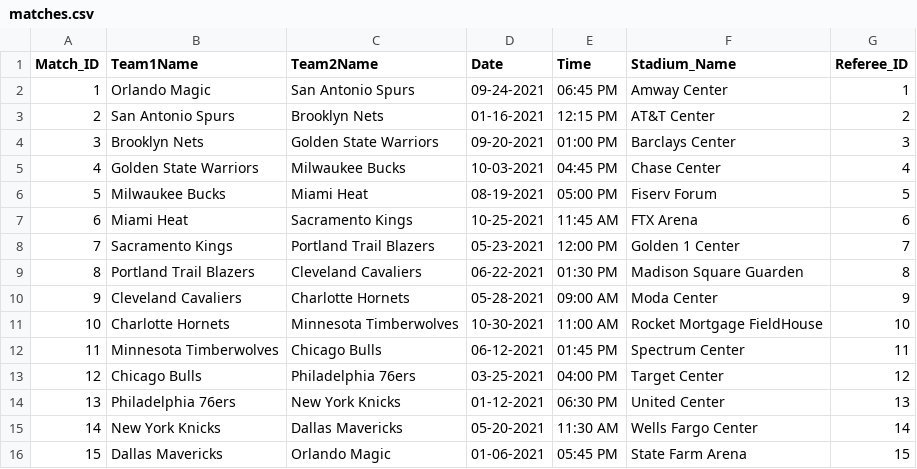
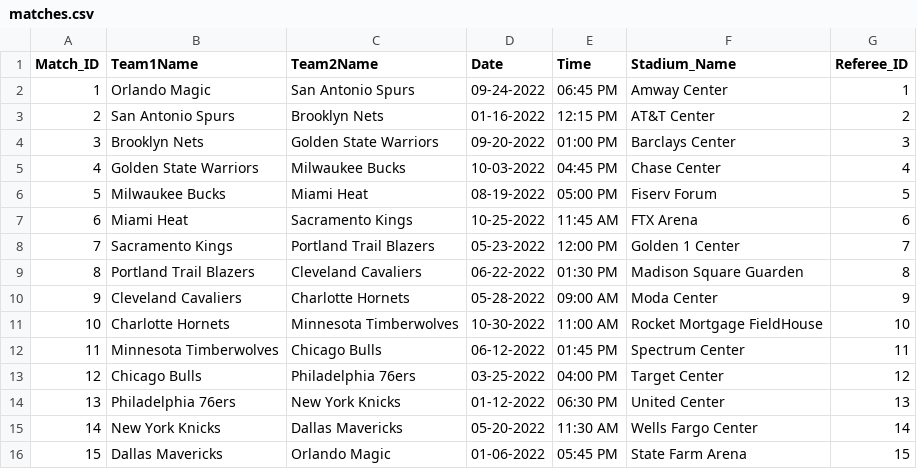
Before and after one commit to cs157-team6/nba-database, a CSV file: Database Tables/matches.csv, drawn as a sheet.

Commit message:
Updated tab;e

```diff
--- a/Database Tables/matches.csv
+++ b/Database Tables/matches.csv
@@ -1,16 +1,16 @@
 "Match_ID";"Team1Name";"Team2Name";"Date";"Time";"Stadium_Name";"Referee_ID"
-1;"Orlando Magic";"San Antonio Spurs";"09-24-2021";"06:45 PM";"Amway Center";1
-2;"San Antonio Spurs";"Brooklyn Nets";"01-16-2021";"12:15 PM";"AT&T Center";2
-3;"Brooklyn Nets";"Golden State Warriors";"09-20-2021";"01:00 PM";"Barclays Center";3
-4;"Golden State Warriors";"Milwaukee Bucks";"10-03-2021";"04:45 PM";"Chase Center";4
-5;"Milwaukee Bucks";"Miami Heat";"08-19-2021";"05:00 PM";"Fiserv Forum";5
-6;"Miami Heat";"Sacramento Kings";"10-25-2021";"11:45 AM";"FTX Arena";6
-7;"Sacramento Kings";"Portland Trail Blazers";"05-23-2021";"12:00 PM";"Golden 1 Center";7
-8;"Portland Trail Blazers";"Cleveland Cavaliers";"06-22-2021";"01:30 PM";"Madison Square Guarden";8
-9;"Cleveland Cavaliers";"Charlotte Hornets";"05-28-2021";"09:00 AM";"Moda Center";9
-10;"Charlotte Hornets";"Minnesota Timberwolves";"10-30-2021";"11:00 AM";"Rocket Mortgage FieldHouse";10
-11;"Minnesota Timberwolves";"Chicago Bulls";"06-12-2021";"01:45 PM";"Spectrum Center";11
-12;"Chicago Bulls";"Philadelphia 76ers";"03-25-2021";"04:00 PM";"Target Center";12
-13;"Philadelphia 76ers";"New York Knicks";"01-12-2021";"06:30 PM";"United Center";13
-14;"New York Knicks";"Dallas Mavericks";"05-20-2021";"11:30 AM";"Wells Fargo Center";14
-15;"Dallas Mavericks";"Orlando Magic";"01-06-2021";"05:45 PM";"State Farm Arena";15
+1;"Orlando Magic";"San Antonio Spurs";"09-24-2022";"06:45 PM";"Amway Center";1
+2;"San Antonio Spurs";"Brooklyn Nets";"01-16-2022";"12:15 PM";"AT&T Center";2
+3;"Brooklyn Nets";"Golden State Warriors";"09-20-2022";"01:00 PM";"Barclays Center";3
+4;"Golden State Warriors";"Milwaukee Bucks";"10-03-2022";"04:45 PM";"Chase Center";4
+5;"Milwaukee Bucks";"Miami Heat";"08-19-2022";"05:00 PM";"Fiserv Forum";5
+6;"Miami Heat";"Sacramento Kings";"10-25-2022";"11:45 AM";"FTX Arena";6
+7;"Sacramento Kings";"Portland Trail Blazers";"05-23-2022";"12:00 PM";"Golden 1 Center";7
+8;"Portland Trail Blazers";"Cleveland Cavaliers";"06-22-2022";"01:30 PM";"Madison Square Guarden";8
+9;"Cleveland Cavaliers";"Charlotte Hornets";"05-28-2022";"09:00 AM";"Moda Center";9
+10;"Charlotte Hornets";"Minnesota Timberwolves";"10-30-2022";"11:00 AM";"Rocket Mortgage FieldHouse";10
+11;"Minnesota Timberwolves";"Chicago Bulls";"06-12-2022";"01:45 PM";"Spectrum Center";11
+12;"Chicago Bulls";"Philadelphia 76ers";"03-25-2022";"04:00 PM";"Target Center";12
+13;"Philadelphia 76ers";"New York Knicks";"01-12-2022";"06:30 PM";"United Center";13
+14;"New York Knicks";"Dallas Mavericks";"05-20-2022";"11:30 AM";"Wells Fargo Center";14
+15;"Dallas Mavericks";"Orlando Magic";"01-06-2022";"05:45 PM";"State Farm Arena";15
```
